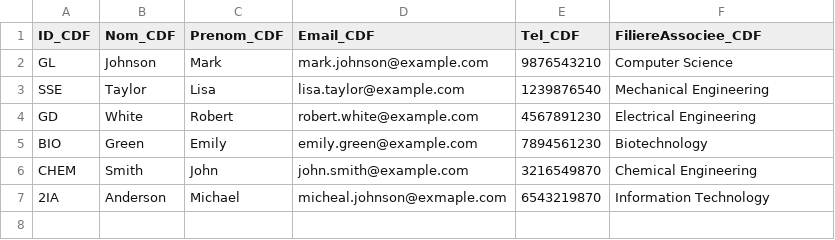
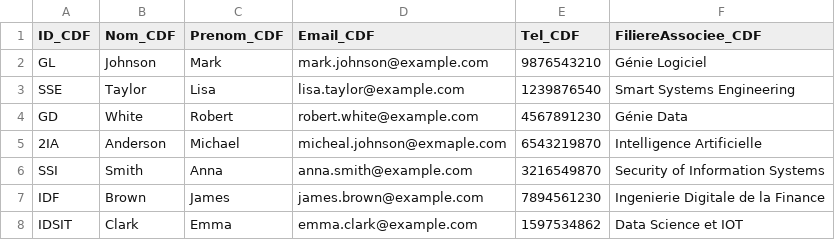
Before and after one commit to Salma803/GestionDeStage, a CSV file: chefdefiliere.csv, drawn as a sheet.

```diff
--- a/chefdefiliere.csv
+++ b/chefdefiliere.csv
@@ -1,7 +1,8 @@
 ID_CDF,Nom_CDF,Prenom_CDF,Email_CDF,Tel_CDF,FiliereAssociee_CDF
-GL,Johnson,Mark,mark.johnson@example.com,9876543210,Computer Science
-SSE,Taylor,Lisa,lisa.taylor@example.com,1239876540,Mechanical Engineering
-GD,White,Robert,robert.white@example.com,4567891230,Electrical Engineering
-BIO,Green,Emily,emily.green@example.com,7894561230,Biotechnology
-CHEM,Smith,John,john.smith@example.com,3216549870,Chemical Engineering
-2IA,Anderson,Michael,micheal.johnson@exmaple.com,6543219870,Information Technology
+GL,Johnson,Mark,mark.johnson@example.com,9876543210,Génie Logiciel
+SSE,Taylor,Lisa,lisa.taylor@example.com,1239876540,Smart Systems Engineering
+GD,White,Robert,robert.white@example.com,4567891230,Génie Data
+2IA,Anderson,Michael,micheal.johnson@exmaple.com,6543219870,Intelligence Artificielle
+SSI,Smith,Anna,anna.smith@example.com,3216549870,Security of Information Systems
+IDF,Brown,James,james.brown@example.com,7894561230,Ingenierie Digitale de la Finance
+IDSIT,Clark,Emma,emma.clark@example.com,1597534862,Data Science et IOT
```
Also changed, not shown: etudiant.csv, 6 other files.
